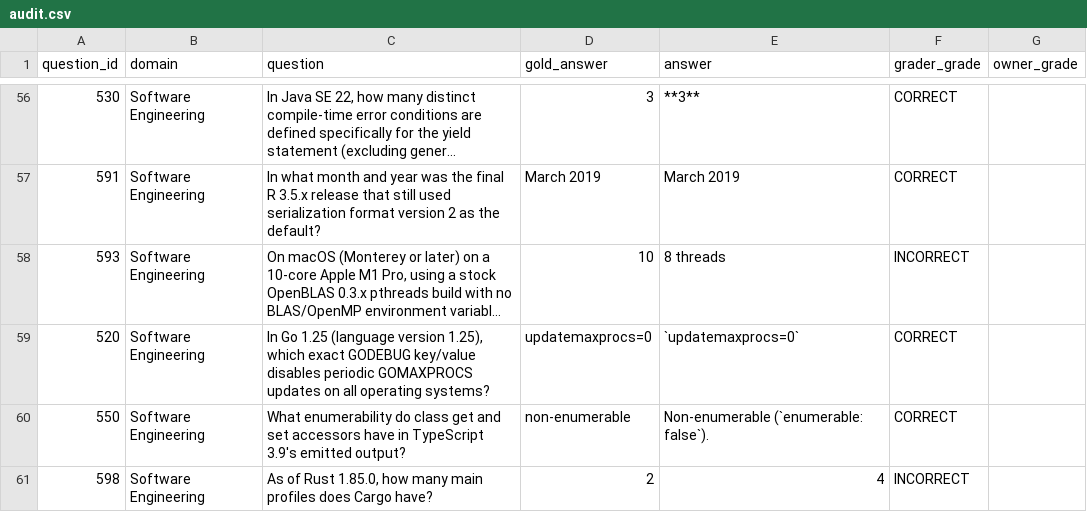
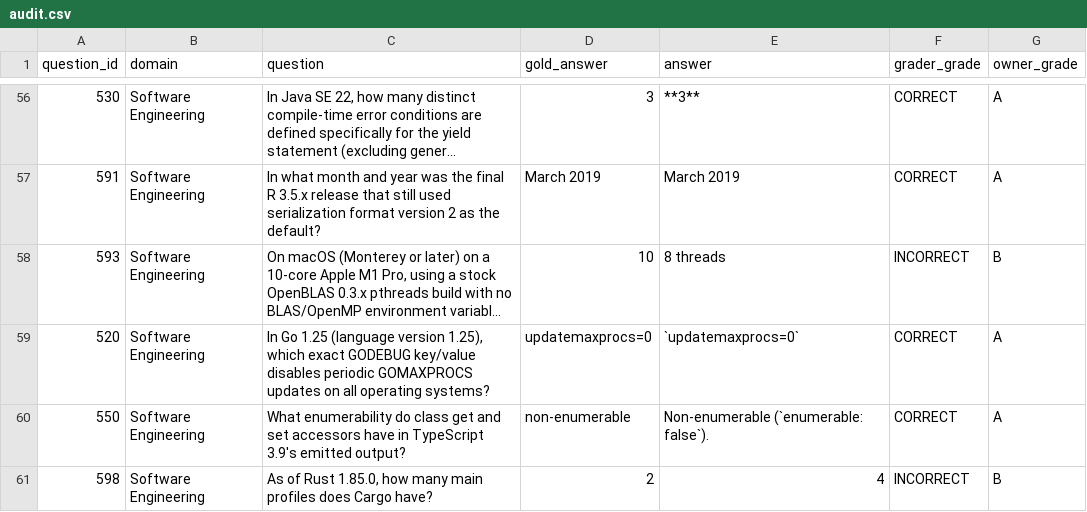
Before and after one commit to gfrmin/wald-arena, a CSV file: showcases/omniscience/runs/run/audit.csv, drawn as a sheet; only a part is shown, gaps mark what is left out; long unchanged cells end in …; the diff covers the shown part only; the diff names each change by its address in the sheet, - before the commit and + after, or states it on an @@ line.

```diff
--- a/showcases/omniscience/runs/run/audit.csv
+++ b/showcases/omniscience/runs/run/audit.csv
-G56:G57 (owner_grade): (empty)
+G56:G57 (owner_grade): A
-G58 (owner_grade): (empty)
+G58 (owner_grade): B
-G59:G60 (owner_grade): (empty)
+G59:G60 (owner_grade): A
-G61 (owner_grade): (empty)
+G61 (owner_grade): B
```
Also changed, not shown: 54 edited cells elsewhere in this file.
